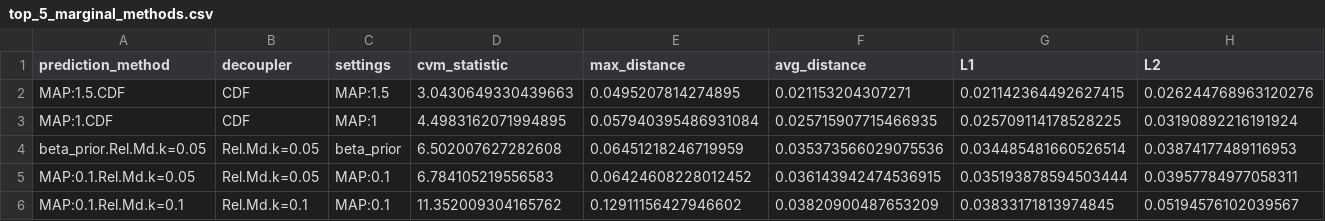
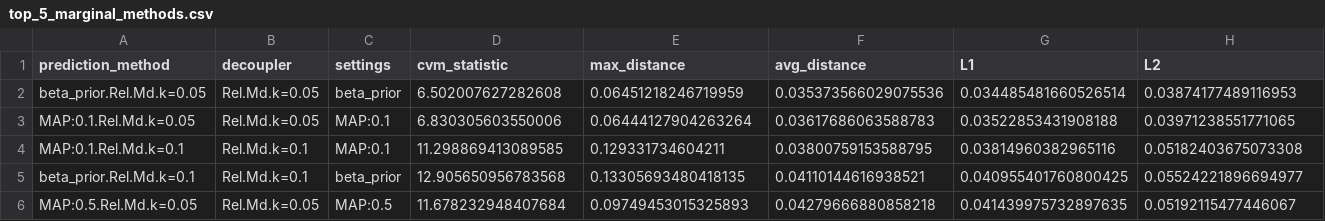
Before and after one commit to HugoSave/CopulaSEJ, a CSV file: dev/output/top_5_marginal_methods.csv, drawn as a sheet; only a part is shown; removed rows and columns are numbered as before the commit, all else as after; rows hold the shown columns only; the diff names each change by its address in the sheet, - before the commit and + after, or states it on an @@ line.

```diff
--- a/dev/output/top_5_marginal_methods.csv
+++ b/dev/output/top_5_marginal_methods.csv
-row 2: MAP:1.5.CDF | CDF | MAP:1.5 | 3.0430649330439663 | 0.0495207814274895 | 0.021153204307271 | 0.021142364492627415 | 0.026244768963120276
-row 3: MAP:1.CDF | CDF | MAP:1 | 4.4983162071994895 | 0.057940395486931084 | 0.025715907715466935 | 0.025709114178528225 | 0.03190892216191924
-D3 (cvm_statistic): 6.784105219556583
+D3 (cvm_statistic): 6.830305603550006
-E3 (max_distance): 0.06424608228012452
+E3 (max_distance): 0.06444127904263264
-F3 (avg_distance): 0.036143942474536915
+F3 (avg_distance): 0.03617686063588783
-G3 (L1): 0.035193878594503444
+G3 (L1): 0.03522853431908188
-H3 (L2): 0.03957784977058311
+H3 (L2): 0.03971238551771065
-D4 (cvm_statistic): 11.352009304165762
+D4 (cvm_statistic): 11.298869413089585
-E4 (max_distance): 0.12911156427946602
+E4 (max_distance): 0.129331734604211
-F4 (avg_distance): 0.03820900487653209
+F4 (avg_distance): 0.03800759153588795
-G4 (L1): 0.03833171813974845
+G4 (L1): 0.03814960382965116
-H4 (L2): 0.05194576102039567
+H4 (L2): 0.05182403675073308
+row 5: beta_prior.Rel.Md.k=0.1 | Rel.Md.k=0.1 | beta_prior | 12.905650956783568 | 0.13305693480418135 | 0.04110144616938521 | 0.040955401760800425 | 0.05524221896694977
+row 6: MAP:0.5.Rel.Md.k=0.05 | Rel.Md.k=0.05 | MAP:0.5 | 11.678232948407684 | 0.09749453015325893 | 0.04279666880858218 | 0.041439975732897635 | 0.05192115477446067
```
Also changed, not shown: 23 other files.
